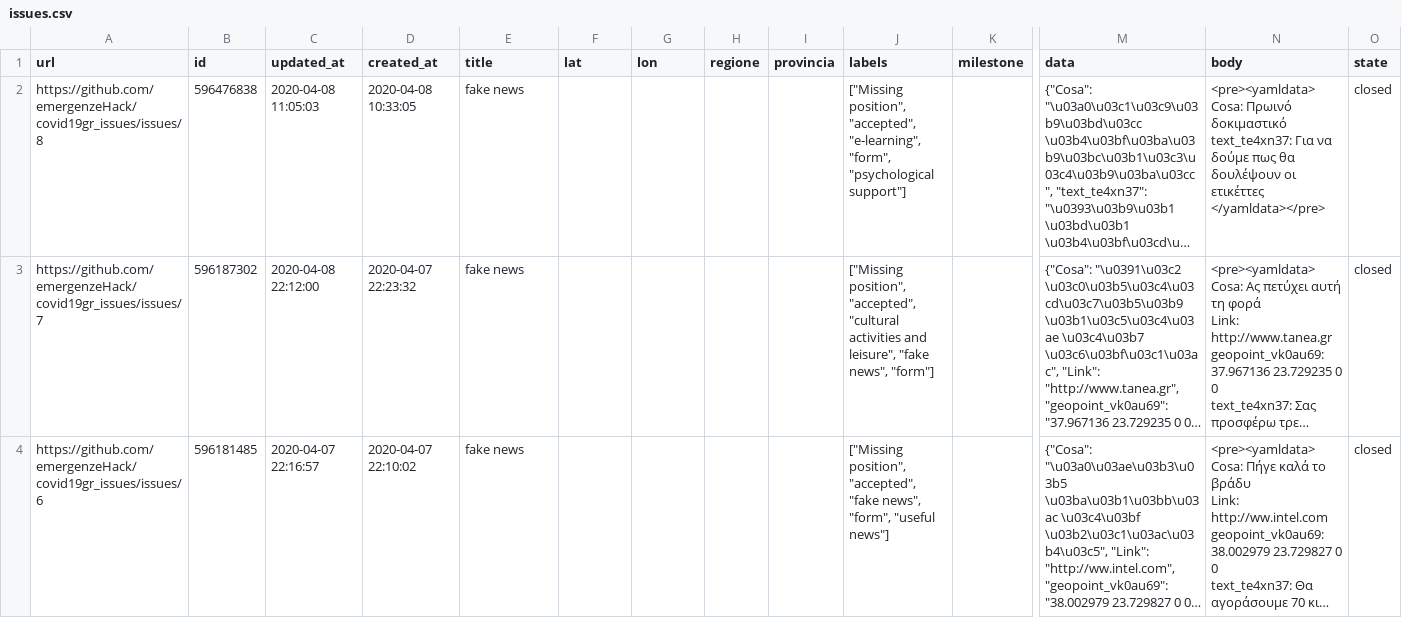
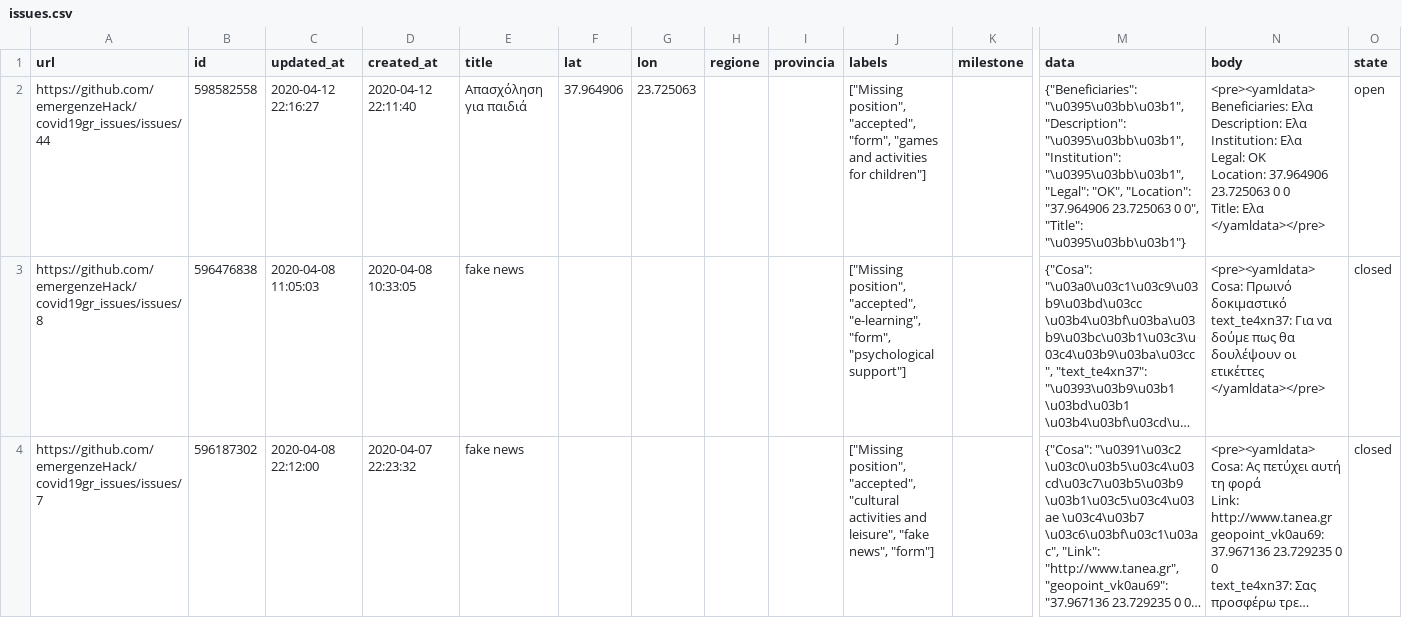
Before and after one commit to emergenzeHack/covid19gr_data, a CSV file: issues.csv, drawn as a sheet; only a part is shown, gaps mark what is left out; the shorter side is filled out with more unchanged rows; long unchanged cells end in …; rows hold the shown columns only; ↵ is a line break in a cell; the diff names each change by its address in the sheet, - before the commit and + after, or states it on an @@ line.

```diff
--- a/issues.csv
+++ b/issues.csv
+row 2: https://github.com/emergenzeHack/covid19gr_issues/issues/44 | 598582558 | 2020-04-12 22:16:27 | 2020-04-12 22:11:40 | Απασχόληση για παιδιά | 37.964906 | 23.725063 |  |  | ["Missing position", "accepted", "form", "games and activities for children"] |  | {"Beneficiaries": "\u0395\u03bb\u03b1", "Description": "\u0395\u03bb\u03b1", "Institution": "\u0395\u03bb\u03b1", "Legal": "OK", "Location": "37.964906 23.725063 0 0", "Title": "\u0395\u03bb\u03b1"} | <pre><yamldata> ↵ Beneficiaries: Ελα ↵ Description: Ελα ↵ Institution: Ελα ↵ Legal: OK ↵ Location: 37.964906 23.725063 0 0 ↵ Title: Ελα ↵ </yamldata></pre> | open
```
Also changed, not shown: 2 other files.
